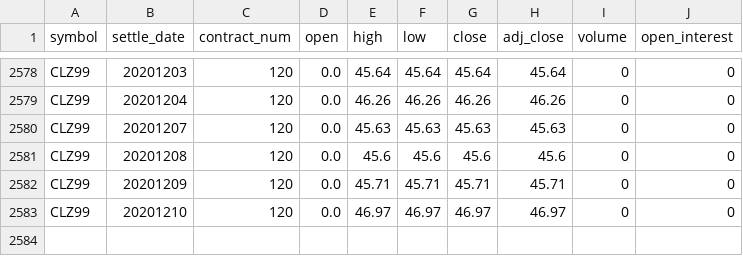
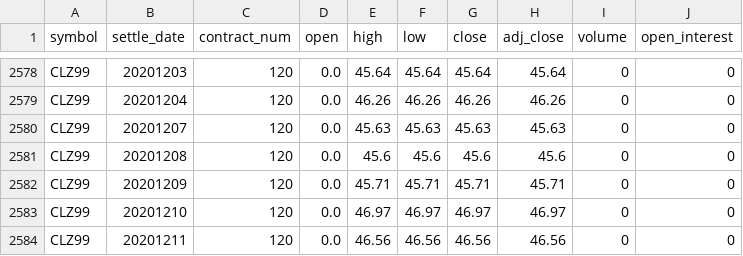
Before and after one commit to bgithub1/dashgrid, a CSV file: dashgrid/df_cash_futures_CL.csv, drawn as a sheet; only a part is shown, gaps mark what is left out.

```diff
--- a/dashgrid/df_cash_futures_CL.csv
+++ b/dashgrid/df_cash_futures_CL.csv
@@ -2583 +2583,2 @@ CLZ99,20201209,120,0.0,45.71,45.71,45.71,45.71,0,0
 CLZ99,20201210,120,0.0,46.97,46.97,46.97,46.97,0,0
+CLZ99,20201211,120,0.0,46.56,46.56,46.56,46.56,0,0
```
Also changed, not shown: dashgrid/df_cash_futures_ES.csv, dashgrid/df_iv_skew_CB.csv, 9 other files.
